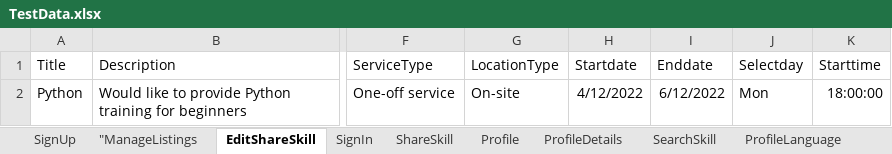
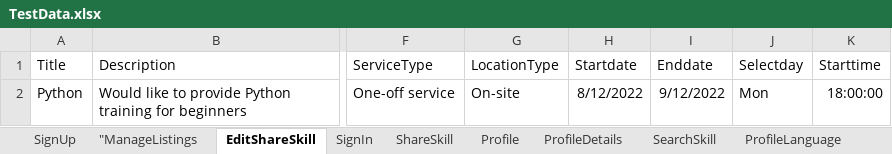
Before and after one commit to amanbansalnz/Standard-task-Automation, an Excel workbook: MarsFramework/ExcelData/TestData.xlsx, sheet EditShareSkill, drawn as a sheet; only a part is shown, gaps mark what is left out; values as stored, in another font and other column widths than the file's, no borders; the diff names each change by its address in the sheet, - before the commit and + after, or states it on an @@ line.

```diff
--- a/MarsFramework/ExcelData/TestData.xlsx (sheet EditShareSkill)
+++ b/MarsFramework/ExcelData/TestData.xlsx (sheet EditShareSkill)
-H2 (Startdate): 4/12/2022
+H2 (Startdate): 8/12/2022
-I2 (Enddate): 6/12/2022
+I2 (Enddate): 9/12/2022
```
Also changed, not shown: sheet ShareSkill, sheet "ManageListings, 44 other files.
